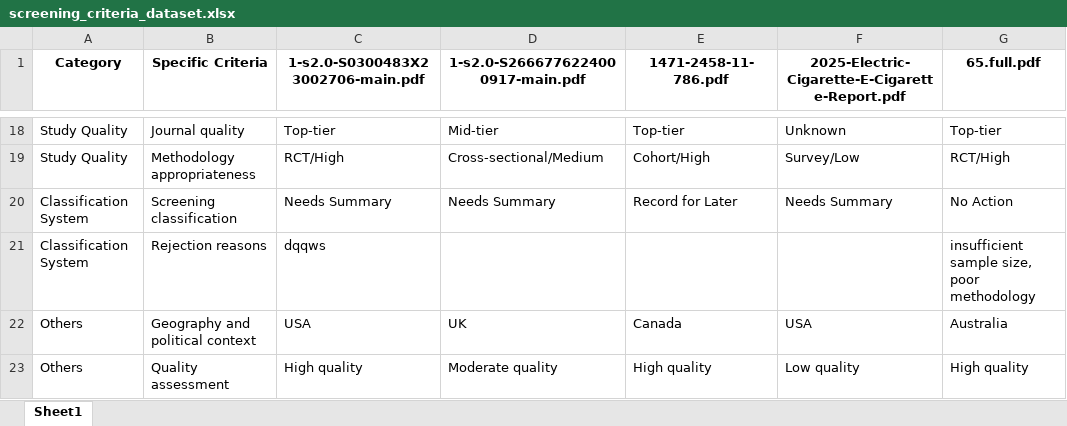
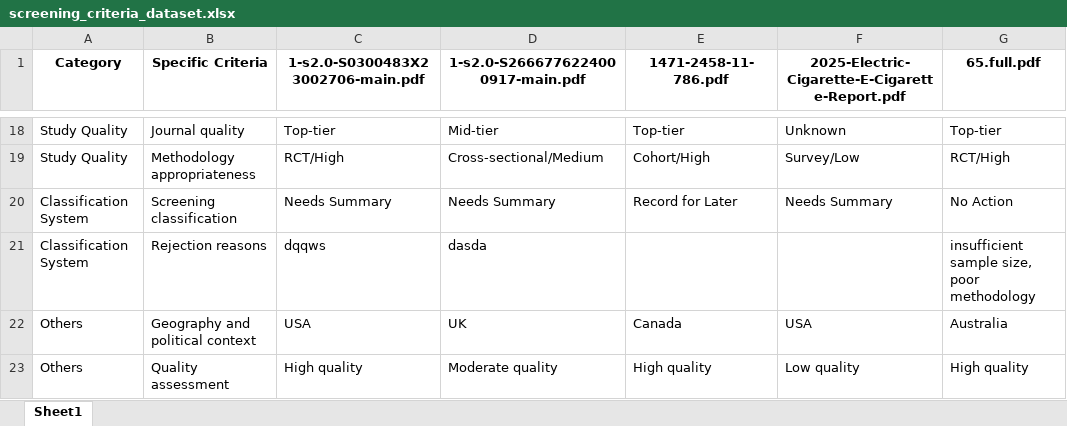
Before and after one commit to apratim-sigmoid/IB-GenAI-RnD-Screening-Criteria, an Excel workbook: screening_criteria_dataset.xlsx, sheet Sheet1, drawn as a sheet; only a part is shown, gaps mark what is left out; values as stored, in another font and other column widths than the file's, no borders; the diff names each change by its address in the sheet, - before the commit and + after, or states it on an @@ line.

Commit message:
Update screening data - 2025-06-16 11:38:34

```diff
--- a/screening_criteria_dataset.xlsx (sheet Sheet1)
+++ b/screening_criteria_dataset.xlsx (sheet Sheet1)
-D21: (empty)
+D21: dasda
```
